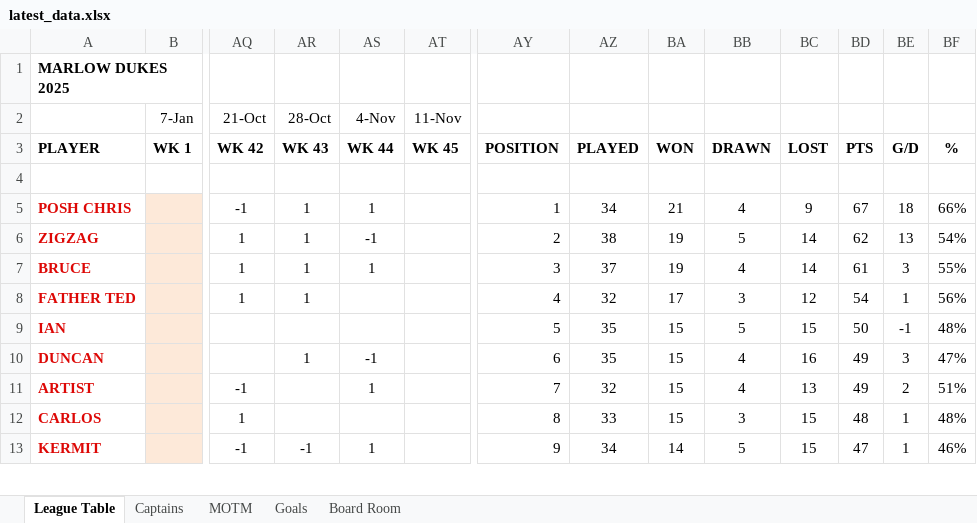
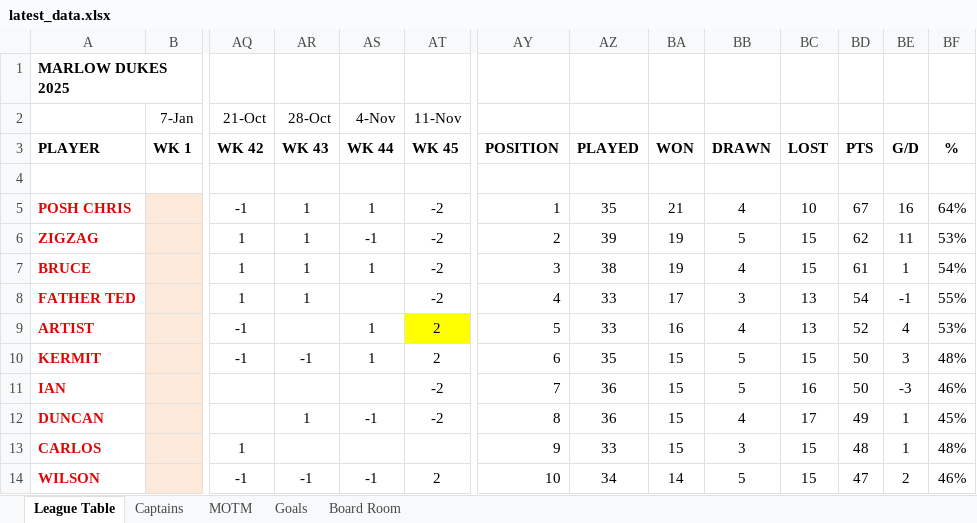
Before and after one commit to stateside2/marlow-dukes, an Excel workbook: data/latest_data.xlsx, sheet League Table, drawn as a sheet; only a part is shown, gaps mark what is left out; values as stored, in another font and other column widths than the file's, no borders; charts and pictures not drawn; removed rows and columns are numbered as before the commit, all else as after; rows hold the shown columns only; the diff covers the shown part only; the diff names each change by its address in the sheet, - before the commit and + after, or states it on an @@ line.

```diff
--- a/data/latest_data.xlsx (sheet League Table)
+++ b/data/latest_data.xlsx (sheet League Table)
-AT5:AT8 (11-Nov): (empty)
+AT5:AT8 (11-Nov): -2
-AZ5: 34
+AZ5: 35
-BC5: 9
+BC5: 10
-BE5: 18
+BE5: 16
-BF5: 66%
+BF5: 64%
-AZ6: 38
+AZ6: 39
-BC6:BC7: 14
+BC6:BC7: 15
-BE6: 13
+BE6: 11
-BF6: 54%
+BF6: 53%
-AZ7: 37
+AZ7: 38
-BE7: 3
+BE7: 1
-BF7: 55%
+BF7: 54%
-AZ8: 32
+AZ8: 33
-BC8: 12
+BC8: 13
-BE8: 1
+BE8: -1
-BF8: 56%
+BF8: 55%
+row 9: ARTIST |  | -1 |  | 1 | 2 | 5 | 33 | 16 | 4 | 13 | 52 | 4 | 53%
+row 10: KERMIT |  | -1 | -1 | 1 | 2 | 6 | 35 | 15 | 5 | 15 | 50 | 3 | 48%
-AT11:AT12 (11-Nov): (empty)
+AT11:AT12 (11-Nov): -2
-AY11: 5
+AY11: 7
-AZ11:AZ12: 35
+AZ11:AZ12: 36
-BC11: 15
+BC11: 16
-BE11: -1
+BE11: -3
-BF11: 48%
+BF11: 46%
-AY12: 6
+AY12: 8
-BC12: 16
+BC12: 17
-BE12: 3
+BE12: 1
-BF12: 47%
+BF12: 45%
-row 11: ARTIST |  | -1 |  | 1 |  | 7 | 32 | 15 | 4 | 13 | 49 | 2 | 51%
-AY13: 8
+AY13: 9
-row 13: KERMIT |  | -1 | -1 | 1 |  | 9 | 34 | 14 | 5 | 15 | 47 | 1 | 46%
+row 14: WILSON |  | -1 | -1 | -1 | 2 | 10 | 34 | 14 | 5 | 15 | 47 | 2 | 46%
```
Also changed, not shown: 3 added rows, 4 removed rows, 38 edited cells and cell formats elsewhere in this sheet, sheet MOTM, sheet Goals, sheet Board Room, sheet Captains, formulas that keep their value, hidden cells, 2 other files.
